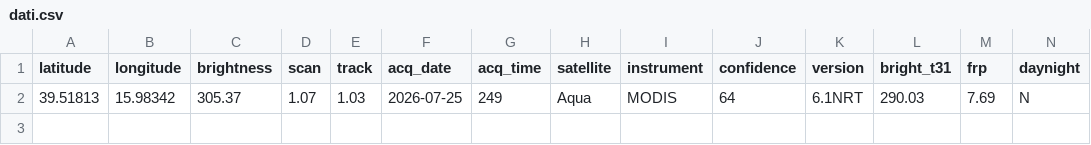
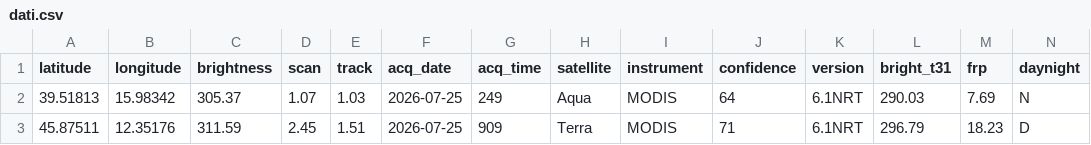
Before and after one commit to incendiboschivi-italia/monitoraggio-incendi-italia, a CSV file: dati.csv, drawn as a sheet.

Commit message:
Aggiornati dati incendi satellitari

```diff
--- a/dati.csv
+++ b/dati.csv
@@ -2 +2,2 @@ latitude,longitude,brightness,scan,track,acq_date,acq_time,satellite,instrument,
 39.51813,15.98342,305.37,1.07,1.03,2026-07-25,249,Aqua,MODIS,64,6.1NRT,290.03,7.69,N
+45.87511,12.35176,311.59,2.45,1.51,2026-07-25,909,Terra,MODIS,71,6.1NRT,296.79,18.23,D
```
Also changed, not shown: 1 other file.
